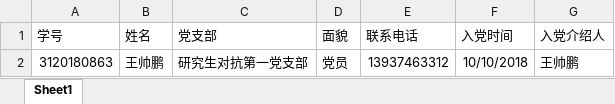
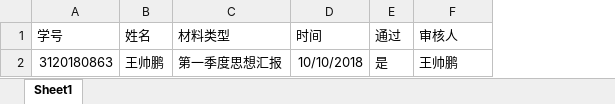
Before and after one commit to AntiverX/CCP_OA, an Excel workbook: static/cache/user_info.xlsx, sheet Sheet1, drawn as a sheet; values as stored, in another font and other column widths than the file's, no borders; removed rows and columns are numbered as before the commit, all else as after; the diff names each change by its address in the sheet, - before the commit and + after, or states it on an @@ line.

```diff
--- a/static/cache/user_info.xlsx (sheet Sheet1)
+++ b/static/cache/user_info.xlsx (sheet Sheet1)
-column C (党支部), row 2: 研究生对抗第一党支部
-column D (面貌), row 2: 党员
-column E (联系电话), row 2: 13937463312
+column C (材料类型), row 2: 第一季度思想汇报
+column E (通过), row 2: 是
-D1: 入党时间
+D1: 时间
-F1: 入党介绍人
+F1: 审核人
```
Also changed, not shown: 17 other files.
